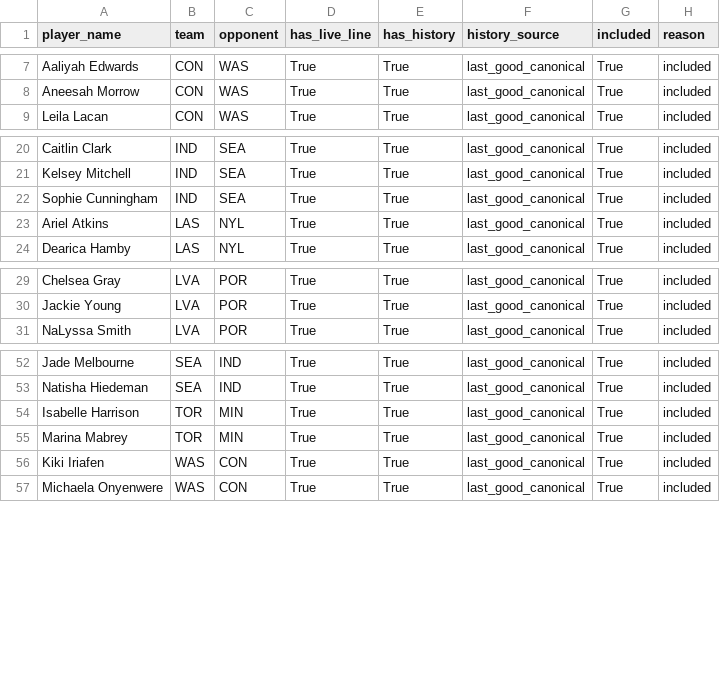
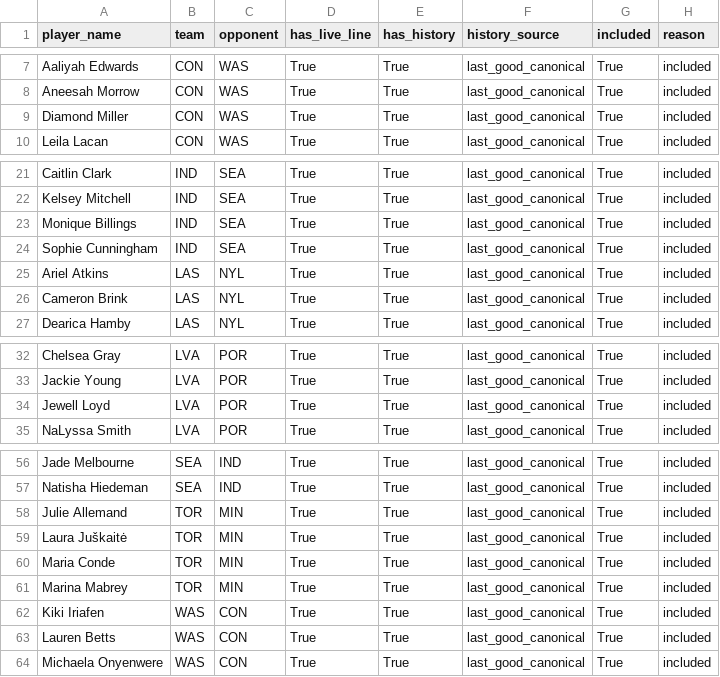
Before and after one commit to syocum9422-blip/edgeranked-site, a CSV file: wnba/data/processed/wnba_player_coverage_audit.csv, drawn as a sheet; only a part is shown, gaps mark what is left out.

```diff
--- a/wnba/data/processed/wnba_player_coverage_audit.csv
+++ b/wnba/data/processed/wnba_player_coverage_audit.csv
@@ -8,2 +8,3 @@ Aaliyah Edwards,CON,WAS,True,True,last_good_canonical,True,included
 Aneesah Morrow,CON,WAS,True,True,last_good_canonical,True,included
+Diamond Miller,CON,WAS,True,True,last_good_canonical,True,included
 Leila Lacan,CON,WAS,True,True,last_good_canonical,True,included
@@ -21,4 +22,6 @@ Caitlin Clark,IND,SEA,True,True,last_good_canonical,True,included
 Kelsey Mitchell,IND,SEA,True,True,last_good_canonical,True,included
+Monique Billings,IND,SEA,True,True,last_good_canonical,True,included
 Sophie Cunningham,IND,SEA,True,True,last_good_canonical,True,included
 Ariel Atkins,LAS,NYL,True,True,last_good_canonical,True,included
+Cameron Brink,LAS,NYL,True,True,last_good_canonical,True,included
 Dearica Hamby,LAS,NYL,True,True,last_good_canonical,True,included
@@ -30,2 +33,3 @@ Chelsea Gray,LVA,POR,True,True,last_good_canonical,True,included
 Jackie Young,LVA,POR,True,True,last_good_canonical,True,included
+Jewell Loyd,LVA,POR,True,True,last_good_canonical,True,included
 NaLyssa Smith,LVA,POR,True,True,last_good_canonical,True,included
@@ -53,5 +57,8 @@ Jade Melbourne,SEA,IND,True,True,last_good_canonical,True,included
 Natisha Hiedeman,SEA,IND,True,True,last_good_canonical,True,included
-Isabelle Harrison,TOR,MIN,True,True,last_good_canonical,True,included
+Julie Allemand,TOR,MIN,True,True,last_good_canonical,True,included
+Laura Juškaitė,TOR,MIN,True,True,last_good_canonical,True,included
+Maria Conde,TOR,MIN,True,True,last_good_canonical,True,included
 Marina Mabrey,TOR,MIN,True,True,last_good_canonical,True,included
 Kiki Iriafen,WAS,CON,True,True,last_good_canonical,True,included
+Lauren Betts,WAS,CON,True,True,last_good_canonical,True,included
 Michaela Onyenwere,WAS,CON,True,True,last_good_canonical,True,included
```
Also changed, not shown: wnba/Best_Bets/match_audit_today.csv, wnba/Best_Bets/wnba_best_bets_today.csv, 14 other files.
